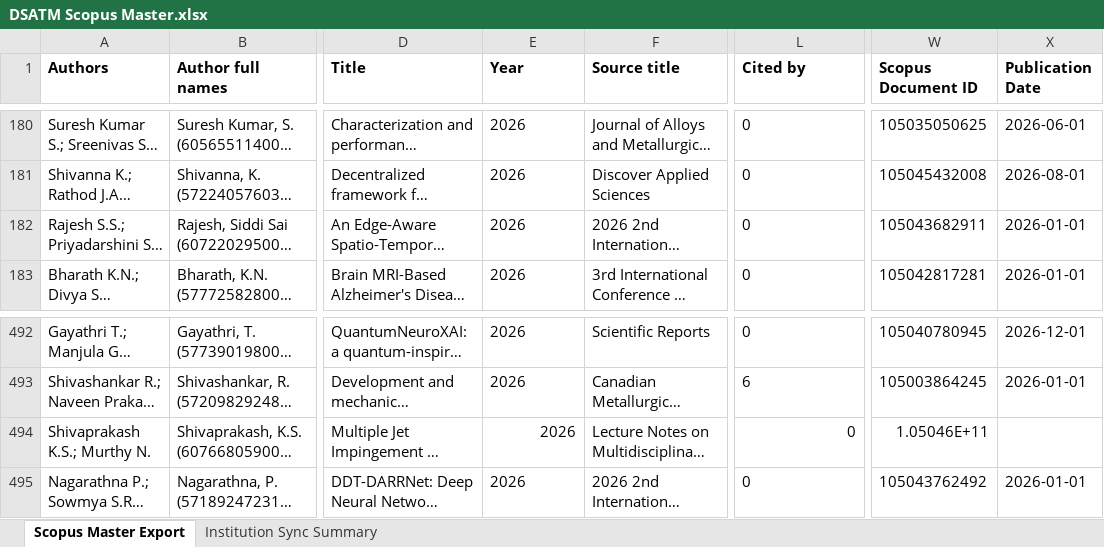
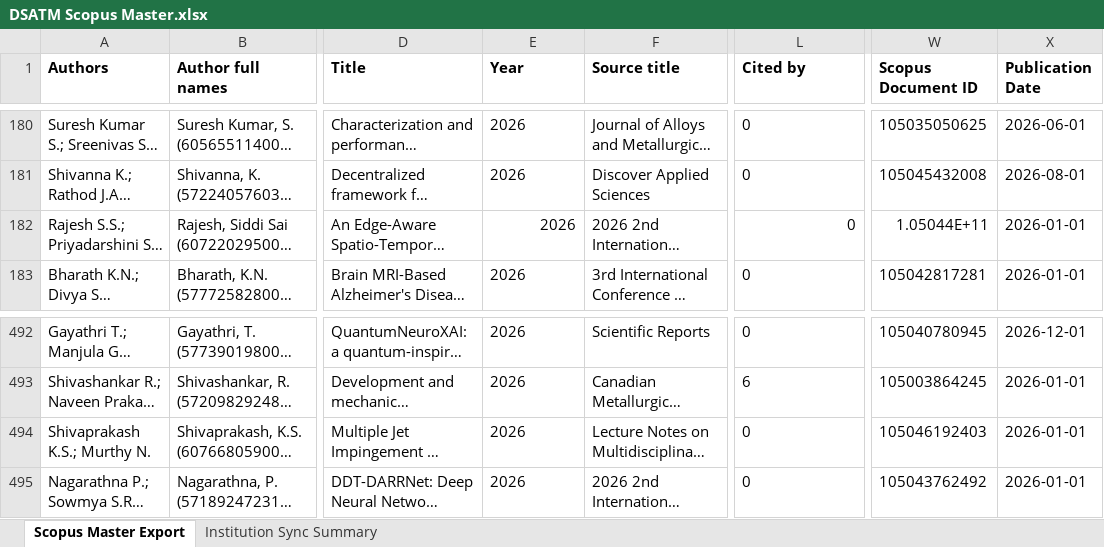
Before and after one commit to shreenidhibs/DSATM-Scopus-AI, an Excel workbook: DSATM Scopus Master.xlsx, sheet Scopus Master Export, drawn as a sheet; only a part is shown, gaps mark what is left out; long unchanged cells end in …; values as stored, in another font and other column widths than the file's, no borders; the diff names each change by its address in the sheet, - before the commit and + after, or states it on an @@ line.

```diff
--- a/DSATM Scopus Master.xlsx (sheet Scopus Master Export)
+++ b/DSATM Scopus Master.xlsx (sheet Scopus Master Export)
-E182 alignment: left
+E182 alignment: right
-L182 alignment: left
+L182 alignment: right
-W182 (Scopus Document ID): 105043682911
+W182 (Scopus Document ID): 1.05044E+11
-E494 alignment: right
+E494 alignment: left
-L494 alignment: right
+L494 alignment: left
-W494 (Scopus Document ID): 1.05046E+11
+W494 (Scopus Document ID): 105046192403
-X494 (Publication Date): (empty)
+X494 (Publication Date): 2026-01-01
```
Also changed, not shown: sheet Institution Sync Summary.
